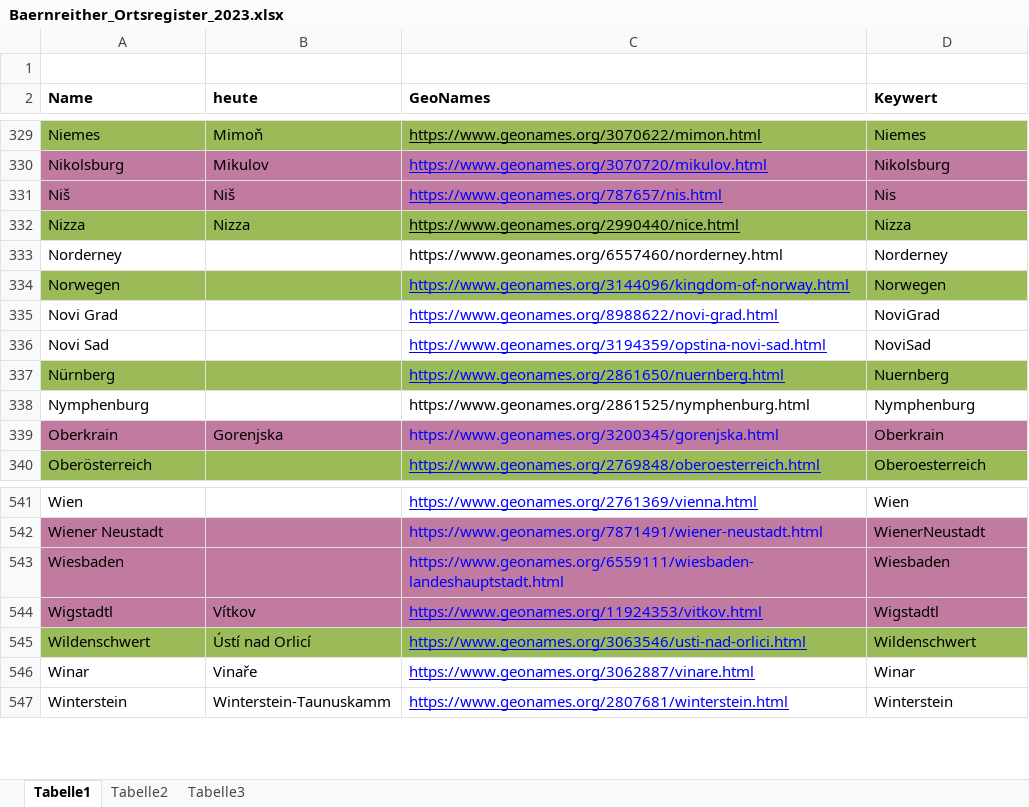
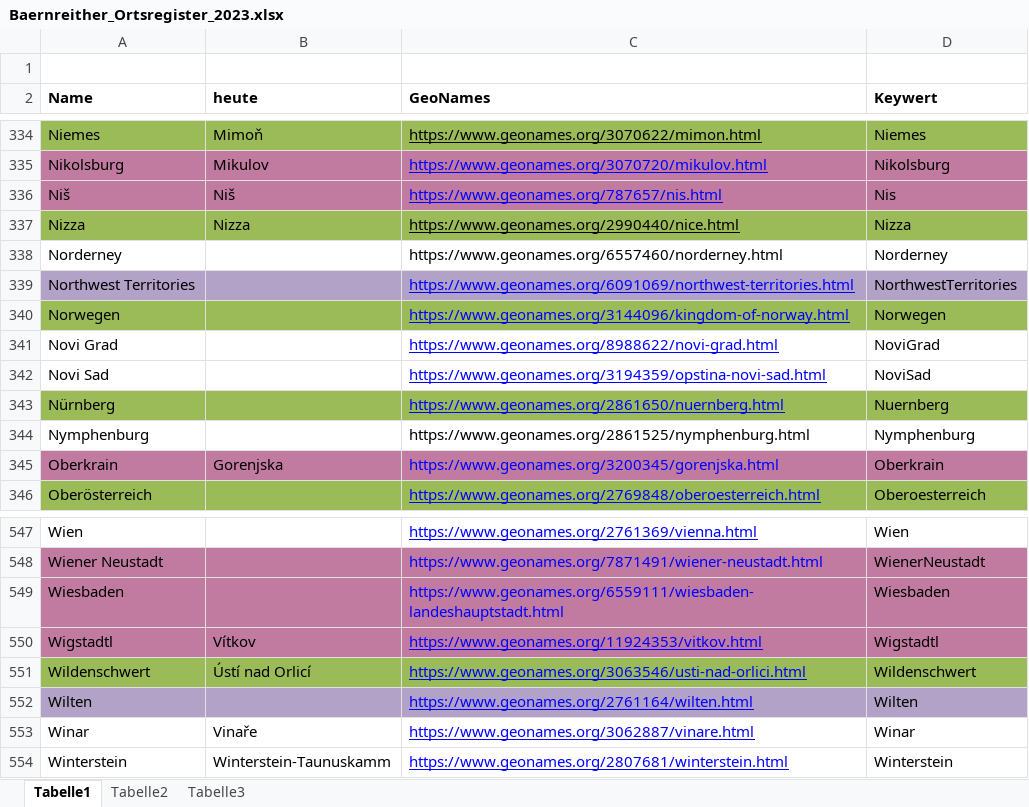
Before and after one commit to KfNGOe/baernreither-app, an Excel workbook: data/xlsx/Baernreither_Ortsregister_2023.xlsx, sheet Tabelle1, drawn as a sheet; only a part is shown, gaps mark what is left out; values as stored, in another font and other column widths than the file's, no borders; table styles not drawn; the diff covers the shown part only; the diff names each change by its address in the sheet, - before the commit and + after, or states it on an @@ line.

```diff
--- a/data/xlsx/Baernreither_Ortsregister_2023.xlsx (sheet Tabelle1)
+++ b/data/xlsx/Baernreither_Ortsregister_2023.xlsx (sheet Tabelle1)
+row 339: Northwest Territories |  | https://www.geonames.org/6091069/northwest-territories.html | NorthwestTerritories
+row 552: Wilten |  | https://www.geonames.org/2761164/wilten.html | Wilten
```
Also changed, not shown: 5 added rows elsewhere in this sheet, data/xlsx/Baernreither_orgNames_2023.xlsx.
